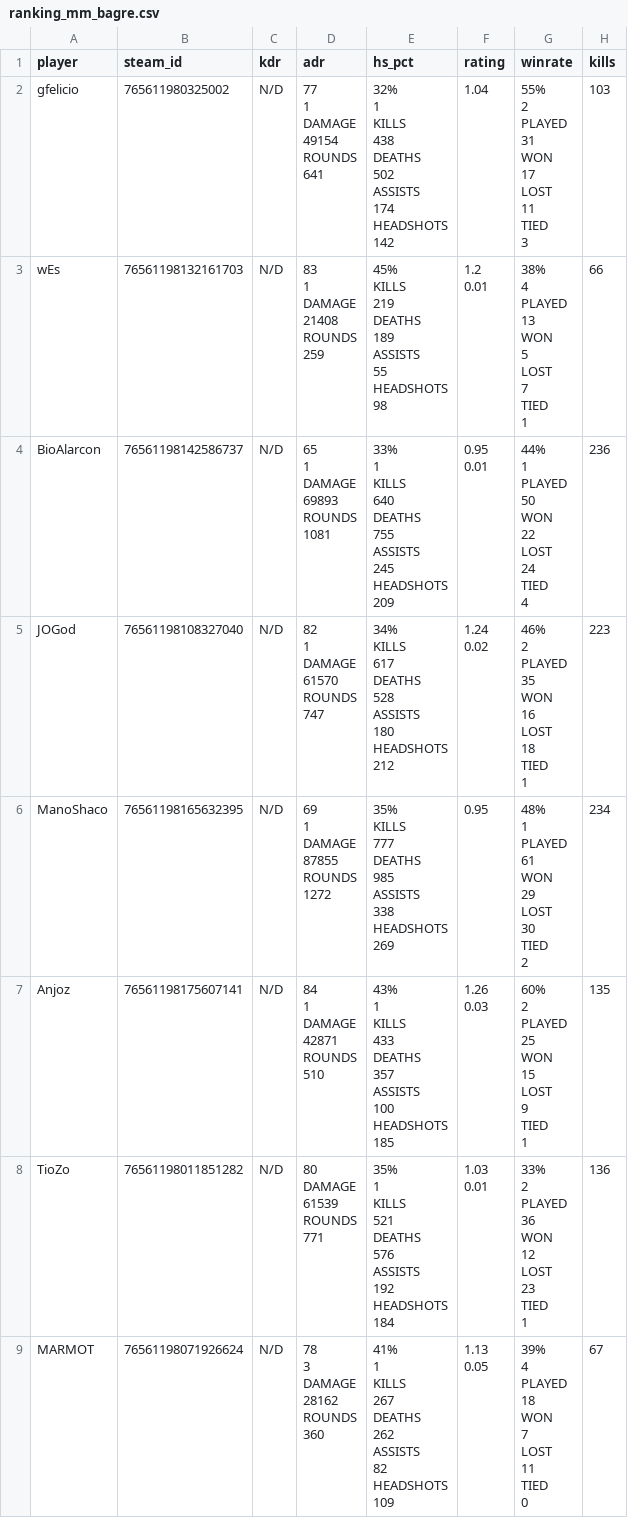
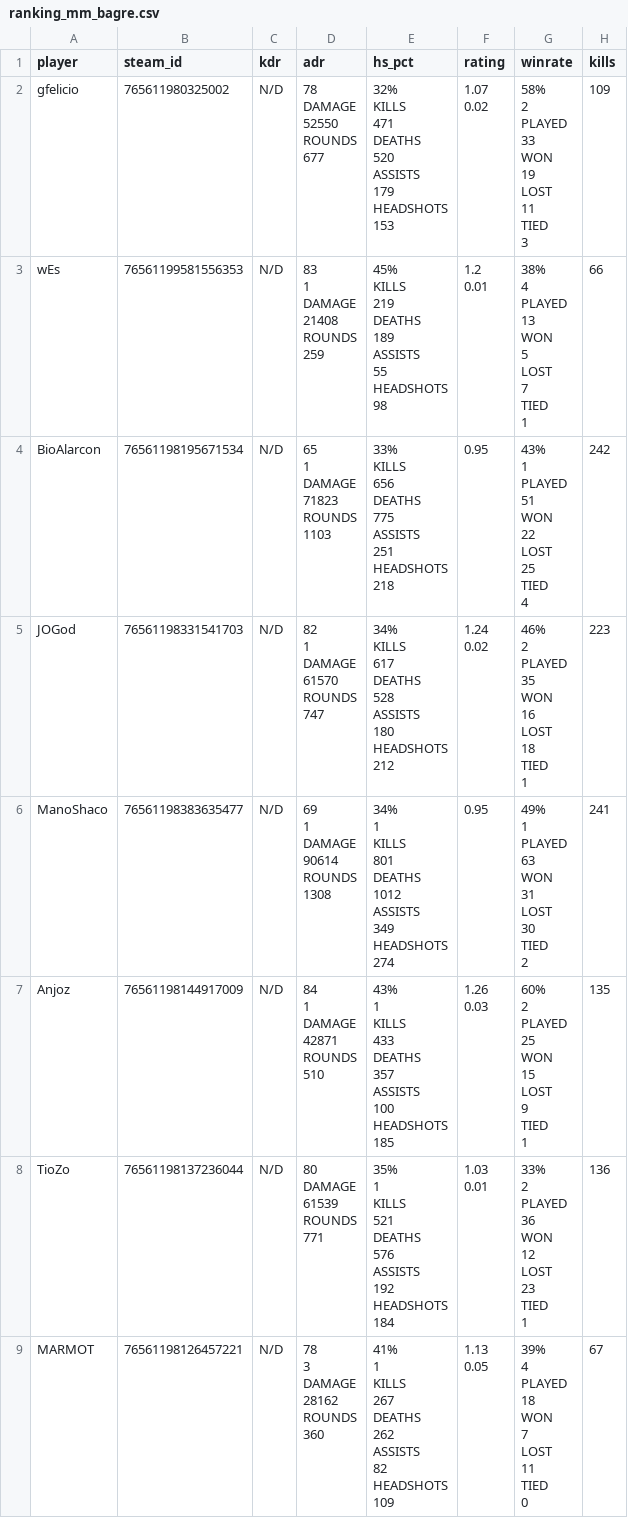
Before and after one commit to GuFelicio/bagreAPP, a CSV file: ranking_mm_bagre.csv, drawn as a sheet.

```diff
--- a/ranking_mm_bagre.csv
+++ b/ranking_mm_bagre.csv
@@ -1,195 +1,193 @@
 player,steam_id,kdr,adr,hs_pct,rating,winrate,kills
-gfelicio,765611980325002,N/D,"77
-1
-DAMAGE
-49154
-ROUNDS
-641","32%
-1
-KILLS
-438
-DEATHS
-502
-ASSISTS
-174
-HEADSHOTS
-142",1.04,"55%
-2
-PLAYED
-31
-WON
-17
-LOST
-11
-TIED
-3",103
-wEs,76561198132161703,N/D,"83
-1
-DAMAGE
-21408
-ROUNDS
-259","45%
-KILLS
-219
-DEATHS
-189
-ASSISTS
-55
-HEADSHOTS
-98","1.2
-0.01","38%
-4
-PLAYED
-13
-WON
-5
-LOST
-7
-TIED
-1",66
-BioAlarcon,76561198142586737,N/D,"65
-1
-DAMAGE
-69893
-ROUNDS
-1081","33%
-1
-KILLS
-640
-DEATHS
-755
-ASSISTS
-245
-HEADSHOTS
-209","0.95
-0.01","44%
-1
-PLAYED
-50
-WON
-22
-LOST
-24
-TIED
-4",236
-JOGod,76561198108327040,N/D,"82
-1
-DAMAGE
-61570
-ROUNDS
-747","34%
-KILLS
-617
-DEATHS
-528
-ASSISTS
-180
-HEADSHOTS
-212","1.24
-0.02","46%
-2
-PLAYED
-35
-WON
-16
-LOST
-18
-TIED
-1",223
-ManoShaco,76561198165632395,N/D,"69
-1
-DAMAGE
-87855
-ROUNDS
-1272","35%
-KILLS
-777
-DEATHS
-985
-ASSISTS
-338
-HEADSHOTS
-269",0.95,"48%
-1
-PLAYED
-61
-WON
-29
-LOST
-30
-TIED
-2",234
-Anjoz,76561198175607141,N/D,"84
-1
-DAMAGE
-42871
-ROUNDS
-510","43%
-1
-KILLS
-433
-DEATHS
-357
-ASSISTS
-100
-HEADSHOTS
-185","1.26
-0.03","60%
-2
-PLAYED
-25
-WON
-15
-LOST
-9
-TIED
-1",135
-TioZo,76561198011851282,N/D,"80
-DAMAGE
-61539
-ROUNDS
-771","35%
-1
-KILLS
-521
-DEATHS
-576
-ASSISTS
-192
-HEADSHOTS
-184","1.03
-0.01","33%
-2
-PLAYED
-36
-WON
-12
-LOST
-23
-TIED
-1",136
-MARMOT,76561198071926624,N/D,"78
-3
-DAMAGE
-28162
-ROUNDS
-360","41%
-1
-KILLS
-267
-DEATHS
-262
-ASSISTS
-82
-HEADSHOTS
-109","1.13
-0.05","39%
-4
-PLAYED
-18
-WON
-7
-LOST
-11
-TIED
-0",67
+gfelicio,765611980325002,N/D,"78
+DAMAGE
+52550
+ROUNDS
+677","32%
+KILLS
+471
+DEATHS
+520
+ASSISTS
+179
+HEADSHOTS
+153","1.07
+0.02","58%
+2
+PLAYED
+33
+WON
+19
+LOST
+11
+TIED
+3",109
+wEs,76561199581556353,N/D,"83
+1
+DAMAGE
+21408
+ROUNDS
+259","45%
+KILLS
+219
+DEATHS
+189
+ASSISTS
+55
+HEADSHOTS
+98","1.2
+0.01","38%
+4
+PLAYED
+13
+WON
+5
+LOST
+7
+TIED
+1",66
+BioAlarcon,76561198195671534,N/D,"65
+1
+DAMAGE
+71823
+ROUNDS
+1103","33%
+KILLS
+656
+DEATHS
+775
+ASSISTS
+251
+HEADSHOTS
+218",0.95,"43%
+1
+PLAYED
+51
+WON
+22
+LOST
+25
+TIED
+4",242
+JOGod,76561198331541703,N/D,"82
+1
+DAMAGE
+61570
+ROUNDS
+747","34%
+KILLS
+617
+DEATHS
+528
+ASSISTS
+180
+HEADSHOTS
+212","1.24
+0.02","46%
+2
+PLAYED
+35
+WON
+16
+LOST
+18
+TIED
+1",223
+ManoShaco,76561198383635477,N/D,"69
+1
+DAMAGE
+90614
+ROUNDS
+1308","34%
+1
+KILLS
+801
+DEATHS
+1012
+ASSISTS
+349
+HEADSHOTS
+274",0.95,"49%
+1
+PLAYED
+63
+WON
+31
+LOST
+30
+TIED
+2",241
+Anjoz,76561198144917009,N/D,"84
+1
+DAMAGE
+42871
+ROUNDS
+510","43%
+1
+KILLS
+433
+DEATHS
+357
+ASSISTS
+100
+HEADSHOTS
+185","1.26
+0.03","60%
+2
+PLAYED
+25
+WON
+15
+LOST
+9
+TIED
+1",135
+TioZo,76561198137236044,N/D,"80
+DAMAGE
+61539
+ROUNDS
+771","35%
+1
+KILLS
+521
+DEATHS
+576
+ASSISTS
+192
+HEADSHOTS
+184","1.03
+0.01","33%
+2
+PLAYED
+36
+WON
+12
+LOST
+23
+TIED
+1",136
+MARMOT,76561198126457221,N/D,"78
+3
+DAMAGE
+28162
+ROUNDS
+360","41%
+1
+KILLS
+267
+DEATHS
+262
+ASSISTS
+82
+HEADSHOTS
+109","1.13
+0.05","39%
+4
+PLAYED
+18
+WON
+7
+LOST
+11
+TIED
+0",67
```
Also changed, not shown: ranking_bagre_do_mes.csv, 3 other files.
